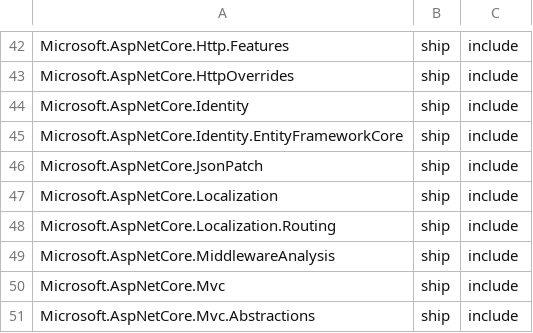
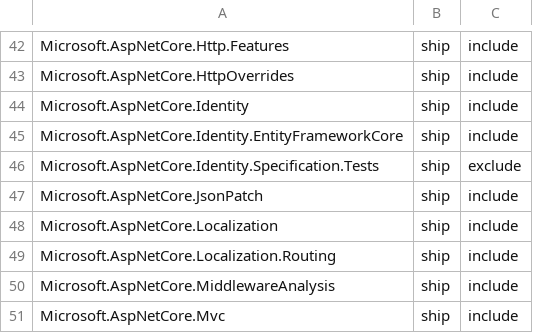
Before and after one commit to aspnet/Coherence, a CSV file: packages/packages.csv, drawn as a sheet; only a part is shown, gaps mark what is left out; the shorter side is filled out with more unchanged rows.

Commit message:
Add Microsoft.AspNetCore.Identity.Specification.Tests package (#156)
Fixes coherence failure

```diff
--- a/packages/packages.csv
+++ b/packages/packages.csv
@@ -45,2 +45,3 @@ Microsoft.AspNetCore.Identity,ship,include
 Microsoft.AspNetCore.Identity.EntityFrameworkCore,ship,include
+Microsoft.AspNetCore.Identity.Specification.Tests,ship,exclude
 Microsoft.AspNetCore.JsonPatch,ship,include
```
